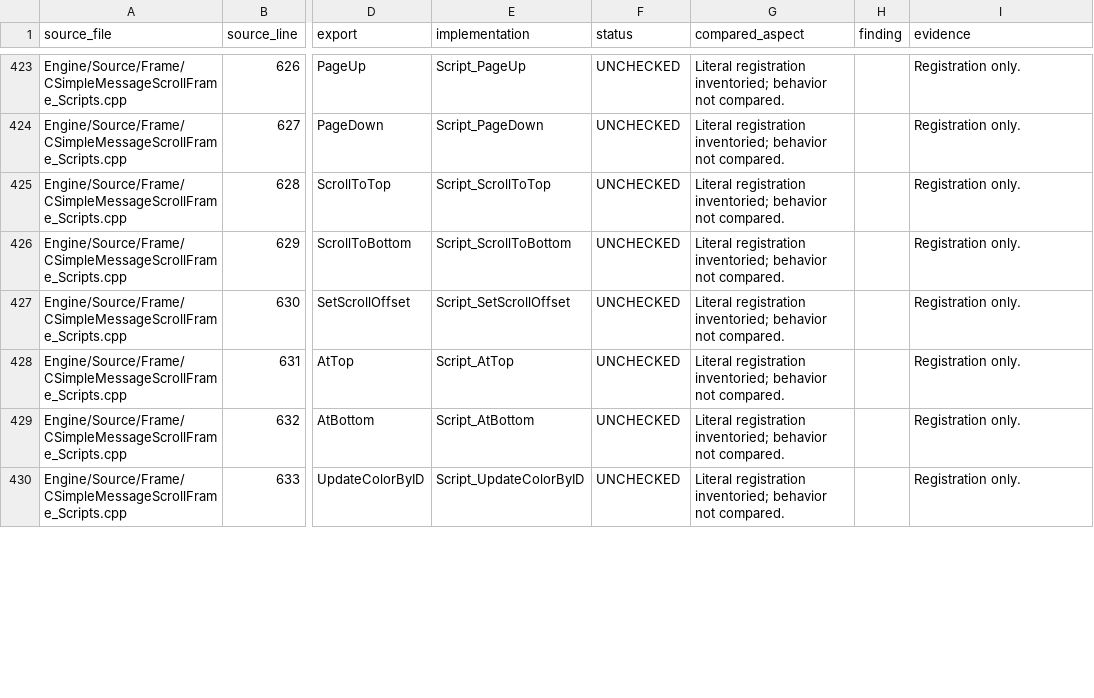
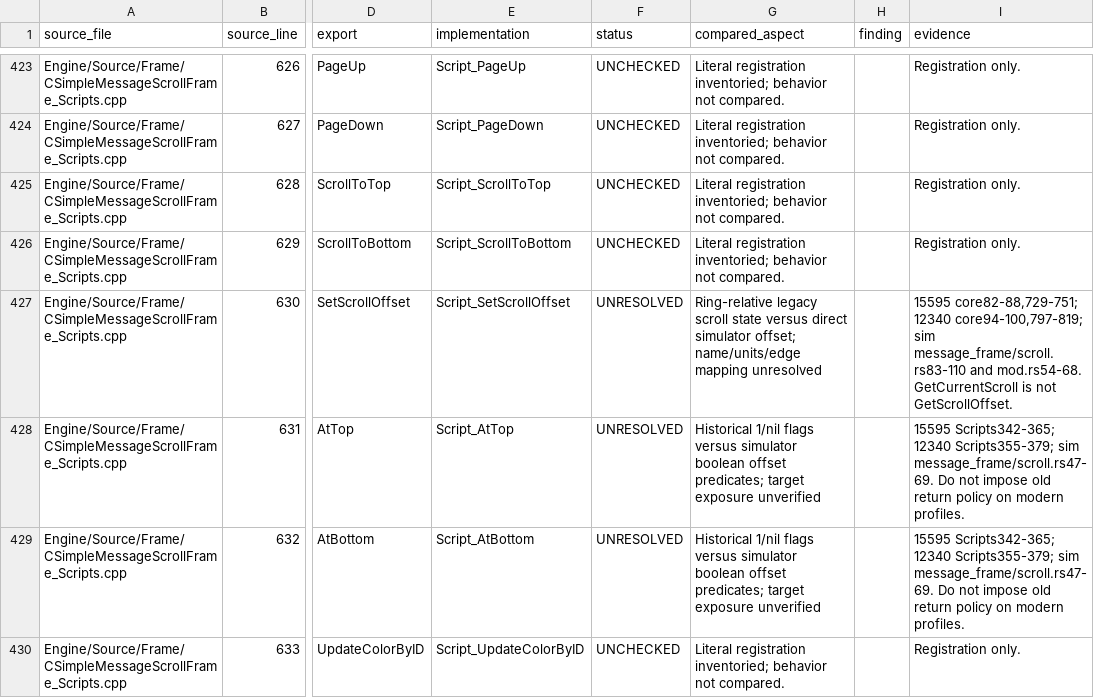
Before and after one commit to CybotTM/wow-ui-sim, a TSV file: docs/wowdecomp-audit/coverage.tsv, drawn as a sheet; only a part is shown, gaps mark what is left out; the diff covers the shown part only; the diff names each change by its address in the sheet, - before the commit and + after, or states it on an @@ line.

```diff
--- a/docs/wowdecomp-audit/coverage.tsv
+++ b/docs/wowdecomp-audit/coverage.tsv
-F427:F429 (status): UNCHECKED
+F427:F429 (status): UNRESOLVED
-G427 (compared_aspect): Literal registration inventoried; behavior not compared.
+G427 (compared_aspect): Ring-relative legacy scroll state versus direct simulator offset; name/units/edge mapping unresolved
-I427 (evidence): Registration only.
+I427 (evidence): 15595 core82-88,729-751; 12340 core94-100,797-819; sim message_frame/scroll.rs83-110 and mod.rs54-68. GetCurrentScroll is not GetScrollOffset.
-G428:G429 (compared_aspect): Literal registration inventoried; behavior not compared.
+G428:G429 (compared_aspect): Historical 1/nil flags versus simulator boolean offset predicates; target exposure unverified
-I428:I429 (evidence): Registration only.
+I428:I429 (evidence): 15595 Scripts342-365; 12340 Scripts355-379; sim message_frame/scroll.rs47-69. Do not impose old return policy on modern profiles.
```
Also changed, not shown: 55 edited cells elsewhere in this file, docs/wowdecomp-audit/coverage-by-file.tsv, 6 other files.
